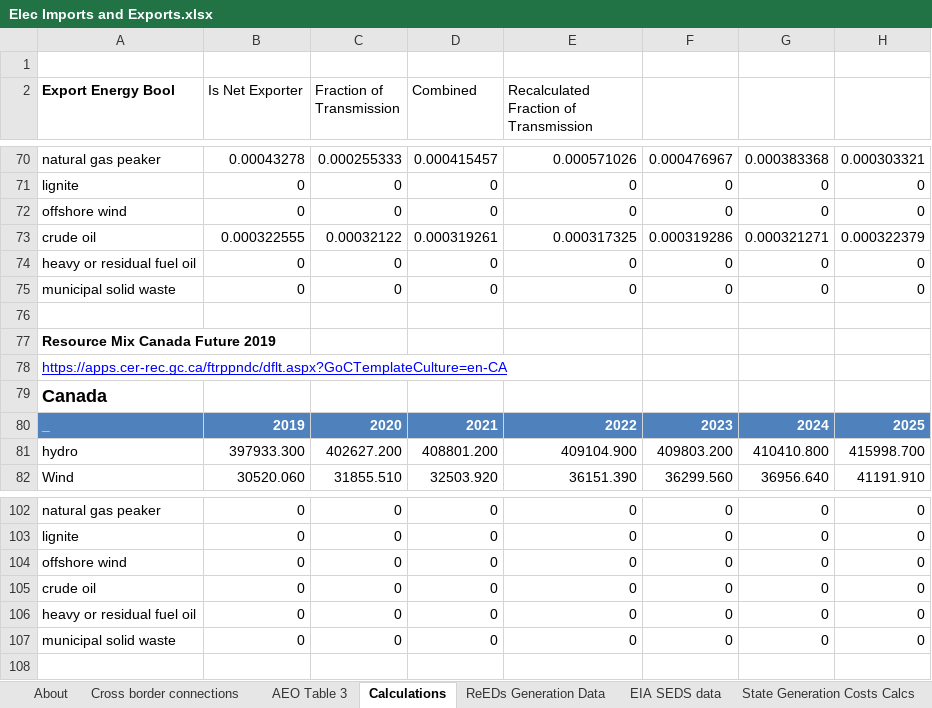
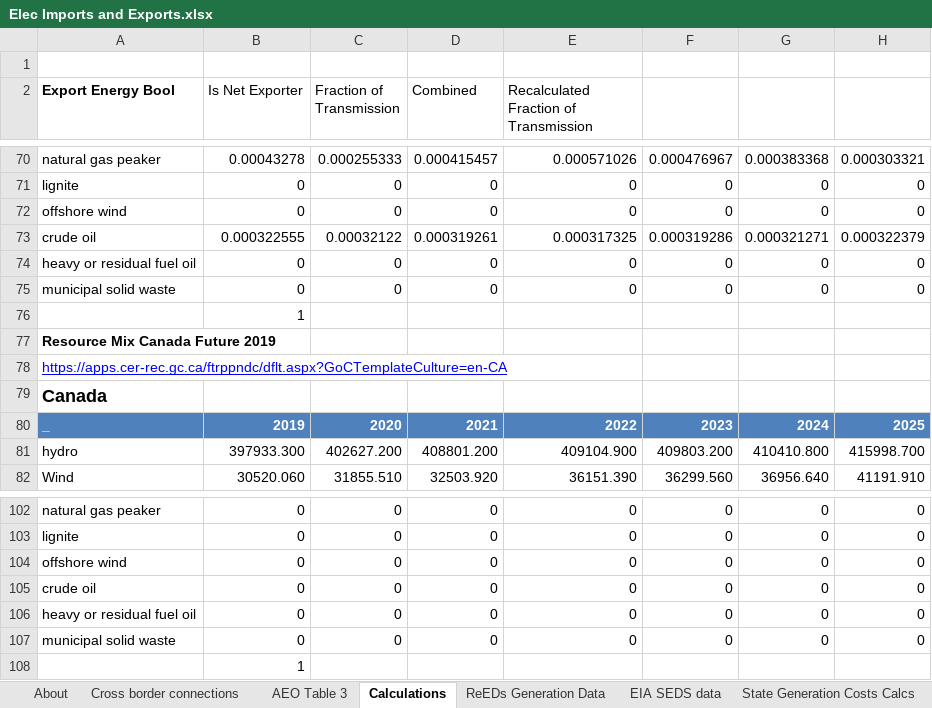
Before and after one commit to EnergyInnovation/eps-minnesota, an Excel workbook: InputData/elec/EIaE/Elec Imports and Exports.xlsx, sheet Calculations, drawn as a sheet; only a part is shown, gaps mark what is left out; values as stored, in another font and other column widths than the file's, no borders; rows hold the shown columns only; the diff names each change by its address in the sheet, - before the commit and + after, or states it on an @@ line.

```diff
--- a/InputData/elec/EIaE/Elec Imports and Exports.xlsx (sheet Calculations)
+++ b/InputData/elec/EIaE/Elec Imports and Exports.xlsx (sheet Calculations)
-B76 (Is Net Exporter): (empty)
+B76 (Is Net Exporter): 1
+row 108:  | 1
```
Also changed, not shown: sheet EIaE-BIE, sheet EIA SEDS data, formulas that keep their value, 1 other file.
